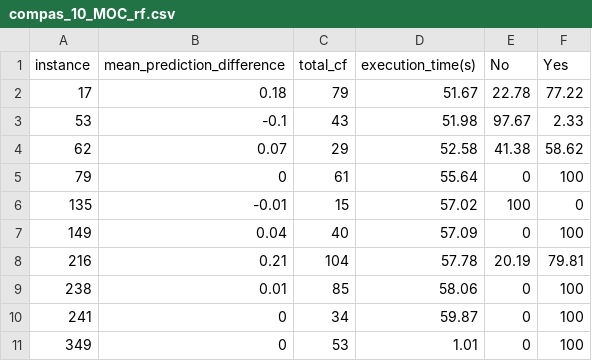
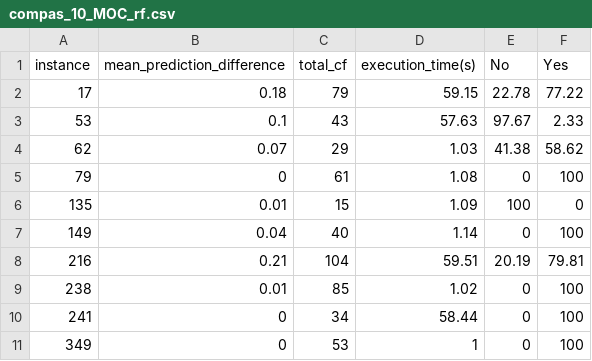
Before and after one commit to RifatMehreen/MOC-for-CounterfactualFairness, a CSV file: results/compas_10_MOC_rf.csv, drawn as a sheet.

```diff
--- a/results/compas_10_MOC_rf.csv
+++ b/results/compas_10_MOC_rf.csv
@@ -1,11 +1,11 @@
 "instance","mean_prediction_difference","total_cf","execution_time(s)","No","Yes"
-17,0.18,79,51.67,22.78,77.22
-53,-0.1,43,51.98,97.67,2.33
-62,0.07,29,52.58,41.38,58.62
-79,0,61,55.64,0,100
-135,-0.01,15,57.02,100,0
-149,0.04,40,57.09,0,100
-216,0.21,104,57.78,20.19,79.81
-238,0.01,85,58.06,0,100
-241,0,34,59.87,0,100
-349,0,53,1.01,0,100
+17,0.18,79,59.15,22.78,77.22
+53,0.1,43,57.63,97.67,2.33
+62,0.07,29,1.03,41.38,58.62
+79,0,61,1.08,0,100
+135,0.01,15,1.09,100,0
+149,0.04,40,1.14,0,100
+216,0.21,104,59.51,20.19,79.81
+238,0.01,85,1.02,0,100
+241,0,34,58.44,0,100
+349,0,53,1,0,100
```
Also changed, not shown: results/adult_10_NICE_rf.csv, results/compas_10_NICE_lr.csv, 15 other files.
